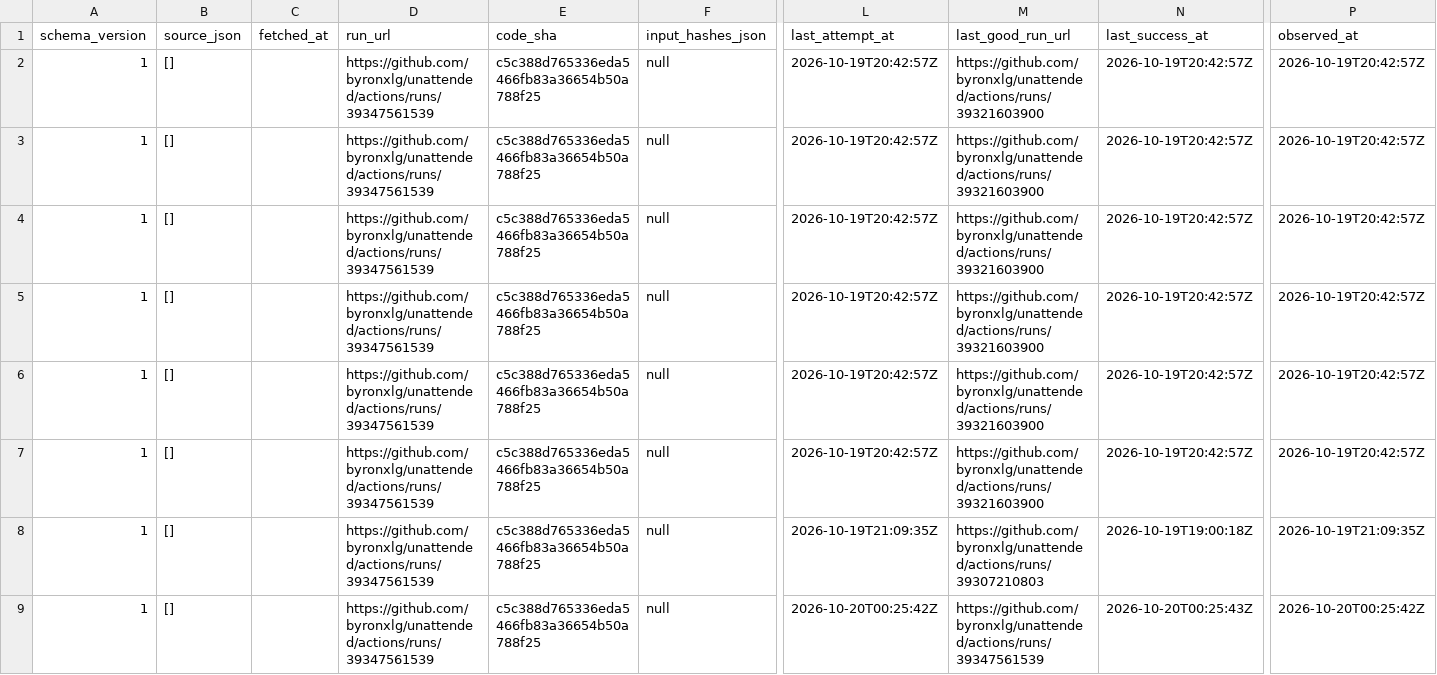
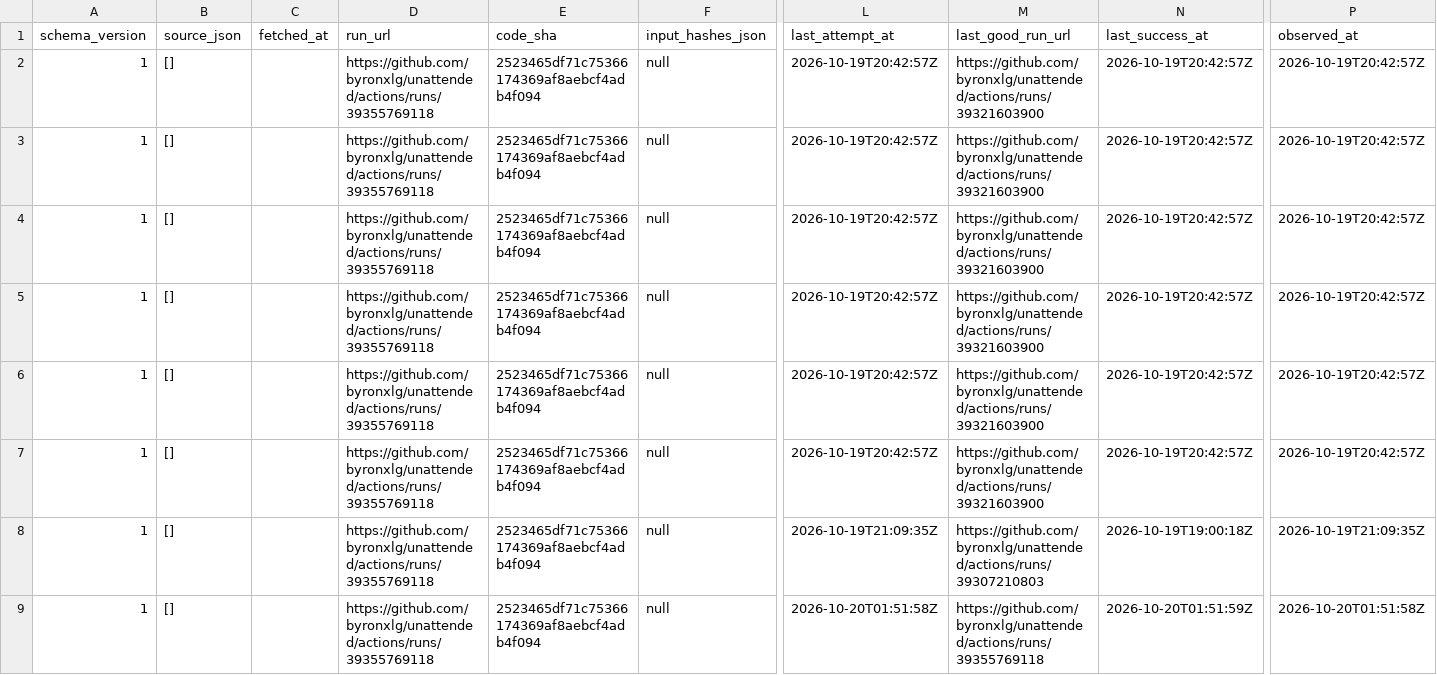
Before and after one commit to byronxlg/unattended, a CSV file: product/nz_election/data/status.csv, drawn as a sheet; only a part is shown, gaps mark what is left out; the diff names each change by its address in the sheet, - before the commit and + after, or states it on an @@ line.

```diff
--- a/product/nz_election/data/status.csv
+++ b/product/nz_election/data/status.csv
-D2:D9 (run_url): https://github.com/byronxlg/unattended/actions/runs/39347561539
+D2:D9 (run_url): https://github.com/byronxlg/unattended/actions/runs/39355769118
-E2:E9 (code_sha): c5c388d765336eda5466fb83a36654b50a788f25
+E2:E9 (code_sha): 2523465df71c75366174369af8aebcf4adb4f094
-L9 (last_attempt_at): 2026-10-20T00:25:42Z
+L9 (last_attempt_at): 2026-10-20T01:51:58Z
-M9 (last_good_run_url): https://github.com/byronxlg/unattended/actions/runs/39347561539
+M9 (last_good_run_url): https://github.com/byronxlg/unattended/actions/runs/39355769118
-N9 (last_success_at): 2026-10-20T00:25:43Z
+N9 (last_success_at): 2026-10-20T01:51:59Z
-P9 (observed_at): 2026-10-20T00:25:42Z
+P9 (observed_at): 2026-10-20T01:51:58Z
```
Also changed, not shown: product/nz_election/data/averages.csv, product/nz_election/data/manifest.csv, 7 other files.
